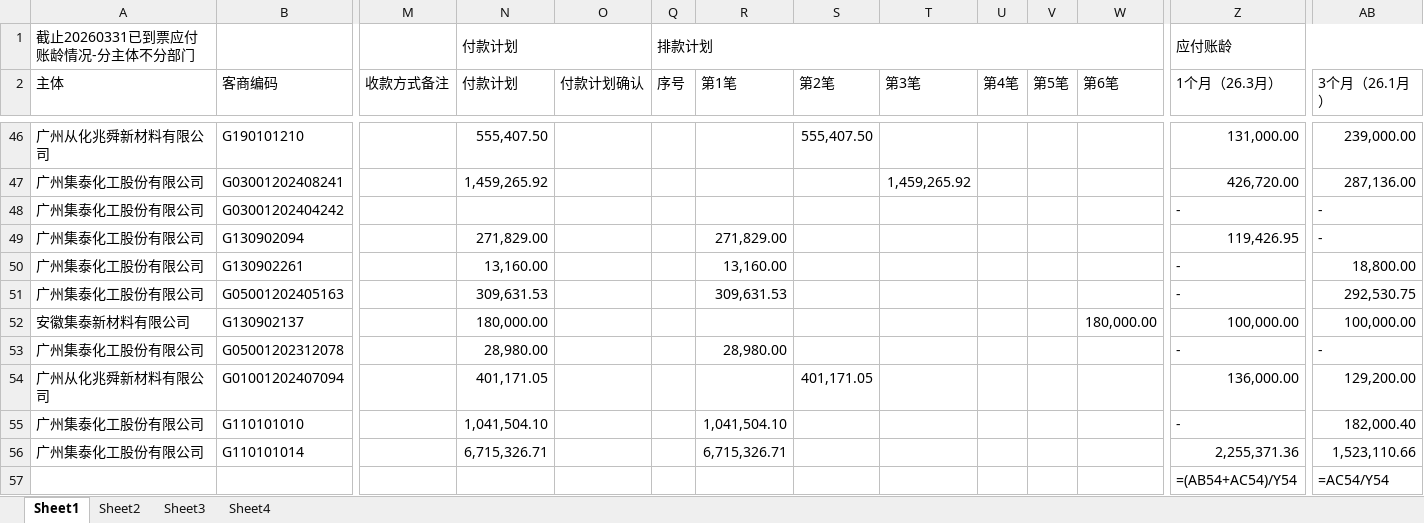
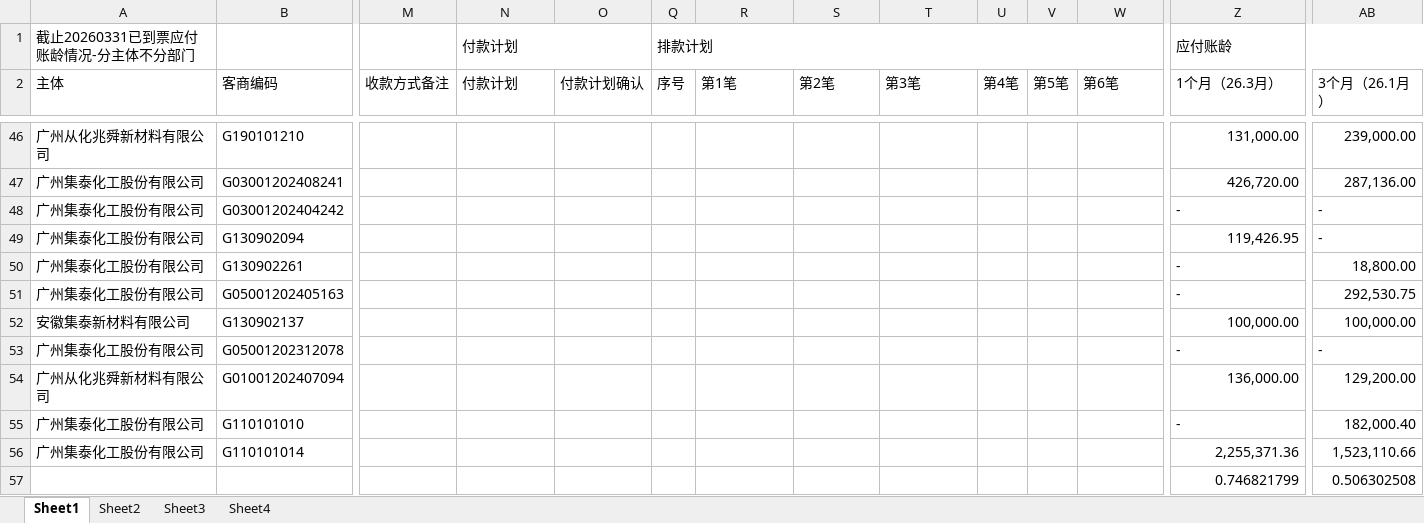
Before and after one commit to whuwdj/AutoPaymentSchedule, an Excel workbook: AutoPaymentScheduleFile/TotalSheet/排款计划参照数据原表.xlsx, sheet Sheet1, drawn as a sheet; only a part is shown, gaps mark what is left out; values as stored, in another font and other column widths than the file's, no cell formats; formulas without a stored value are shown as written; removed rows and columns are numbered as before the commit, all else as after; rows hold the shown columns only; the diff covers the shown part only; the diff names each change by its address in the sheet, - before the commit and + after, or states it on an @@ line.

```diff
--- a/AutoPaymentScheduleFile/TotalSheet/排款计划参照数据原表.xlsx (sheet Sheet1)
+++ b/AutoPaymentScheduleFile/TotalSheet/排款计划参照数据原表.xlsx (sheet Sheet1)
-N46 (付款计划): 555,407.50
+N46 (付款计划): (empty)
-S46 (第2笔): 555,407.50
+S46 (第2笔): (empty)
-N47 (付款计划): 1,459,265.92
+N47 (付款计划): (empty)
-T47 (第3笔): 1,459,265.92
+T47 (第3笔): (empty)
-N49 (付款计划): 271,829.00
+N49 (付款计划): (empty)
-R49 (第1笔): 271,829.00
+R49 (第1笔): (empty)
-N50 (付款计划): 13,160.00
+N50 (付款计划): (empty)
-R50 (第1笔): 13,160.00
+R50 (第1笔): (empty)
-N51 (付款计划): 309,631.53
+N51 (付款计划): (empty)
-R51 (第1笔): 309,631.53
+R51 (第1笔): (empty)
-N52 (付款计划): 180,000.00
+N52 (付款计划): (empty)
-W52 (第6笔): 180,000.00
+W52 (第6笔): (empty)
-N53 (付款计划): 28,980.00
+N53 (付款计划): (empty)
-R53 (第1笔): 28,980.00
+R53 (第1笔): (empty)
-N54 (付款计划): 401,171.05
+N54 (付款计划): (empty)
-S54 (第2笔): 401,171.05
+S54 (第2笔): (empty)
-N55 (付款计划): 1,041,504.10
+N55 (付款计划): (empty)
-R55 (第1笔): 1,041,504.10
+R55 (第1笔): (empty)
-N56 (付款计划): 6,715,326.71
+N56 (付款计划): (empty)
-R56 (第1笔): 6,715,326.71
+R56 (第1笔): (empty)
-row 57:  |  |  |  |  |  |  |  |  |  |  |  | =(AB54+AC54)/Y54 | =AC54/Y54
+row 57:  |  |  |  |  |  |  |  |  |  |  |  | 0.746821799 | 0.506302508
```
Also changed, not shown: 1 added row, 1 removed row and 93 edited cells elsewhere in this sheet, cell formats, 2 other files.
